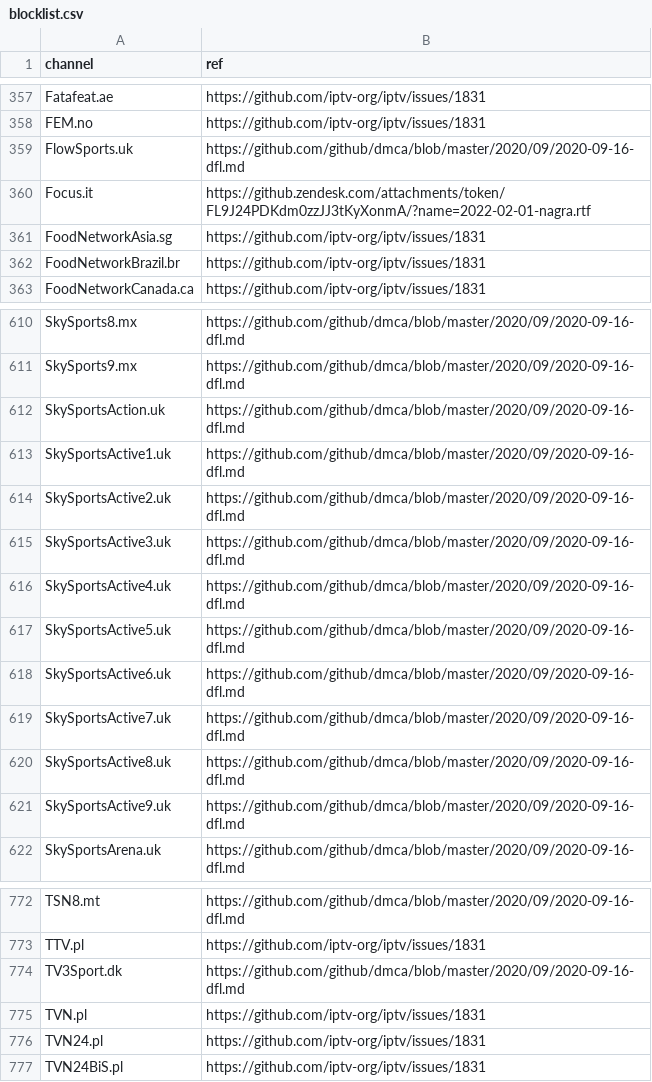
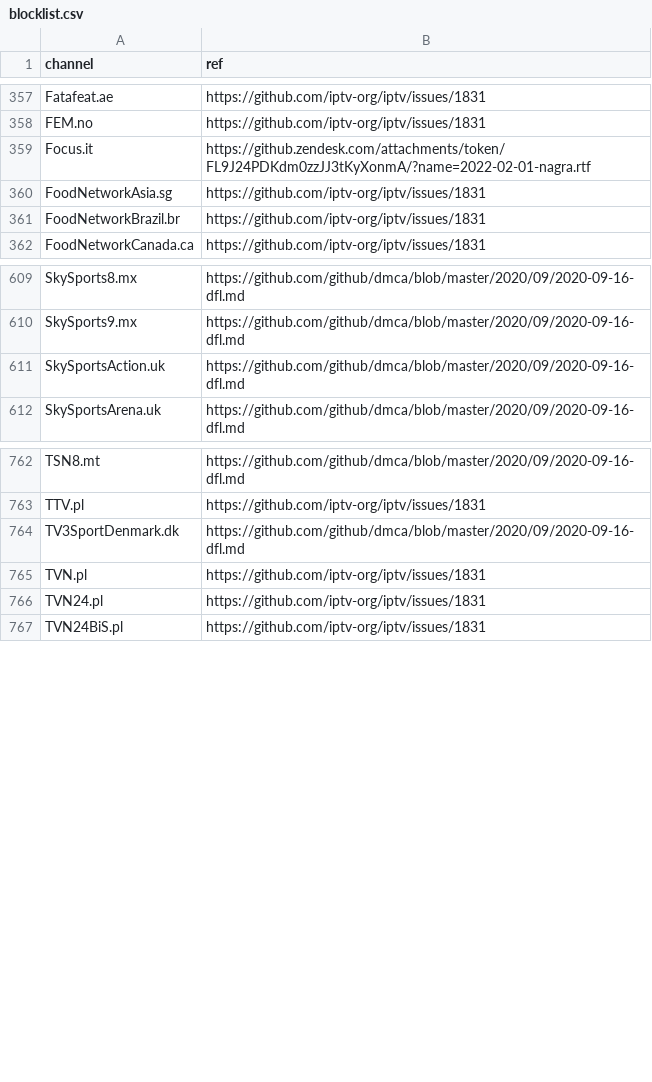
Before and after one commit to iptv-org/database, a CSV file: data/blocklist.csv, drawn as a sheet; only a part is shown, gaps mark what is left out.

Commit message:
Update blocklist.csv

```diff
--- a/data/blocklist.csv
+++ b/data/blocklist.csv
@@ -358,3 +358,2 @@ Fatafeat.ae,https://github.com/iptv-org/iptv/issues/1831
 FEM.no,https://github.com/iptv-org/iptv/issues/1831
-FlowSports.uk,https://github.com/github/dmca/blob/master/2020/09/2020-09-16-dfl.md
 Focus.it,https://github.zendesk.com/attachments/token/FL9J24PDKdm0zzJJ3tKyXonmA/?name=2022-02-01-nagra.rtf
@@ -612,11 +611,2 @@ SkySports9.mx,https://github.com/github/dmca/blob/master/2020/09/2020-09-16-dfl.
 SkySportsAction.uk,https://github.com/github/dmca/blob/master/2020/09/2020-09-16-dfl.md
-SkySportsActive1.uk,https://github.com/github/dmca/blob/master/2020/09/2020-09-16-dfl.md
-SkySportsActive2.uk,https://github.com/github/dmca/blob/master/2020/09/2020-09-16-dfl.md
-SkySportsActive3.uk,https://github.com/github/dmca/blob/master/2020/09/2020-09-16-dfl.md
-SkySportsActive4.uk,https://github.com/github/dmca/blob/master/2020/09/2020-09-16-dfl.md
-SkySportsActive5.uk,https://github.com/github/dmca/blob/master/2020/09/2020-09-16-dfl.md
-SkySportsActive6.uk,https://github.com/github/dmca/blob/master/2020/09/2020-09-16-dfl.md
-SkySportsActive7.uk,https://github.com/github/dmca/blob/master/2020/09/2020-09-16-dfl.md
-SkySportsActive8.uk,https://github.com/github/dmca/blob/master/2020/09/2020-09-16-dfl.md
-SkySportsActive9.uk,https://github.com/github/dmca/blob/master/2020/09/2020-09-16-dfl.md
 SkySportsArena.uk,https://github.com/github/dmca/blob/master/2020/09/2020-09-16-dfl.md
@@ -773,3 +763,3 @@ TSN8.mt,https://github.com/github/dmca/blob/master/2020/09/2020-09-16-dfl.md
 TTV.pl,https://github.com/iptv-org/iptv/issues/1831
-TV3Sport.dk,https://github.com/github/dmca/blob/master/2020/09/2020-09-16-dfl.md
+TV3SportDenmark.dk,https://github.com/github/dmca/blob/master/2020/09/2020-09-16-dfl.md
 TVN.pl,https://github.com/iptv-org/iptv/issues/1831
```
